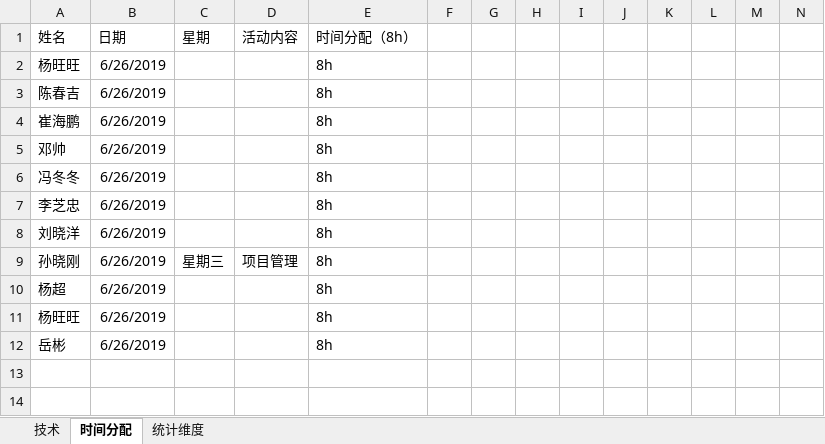
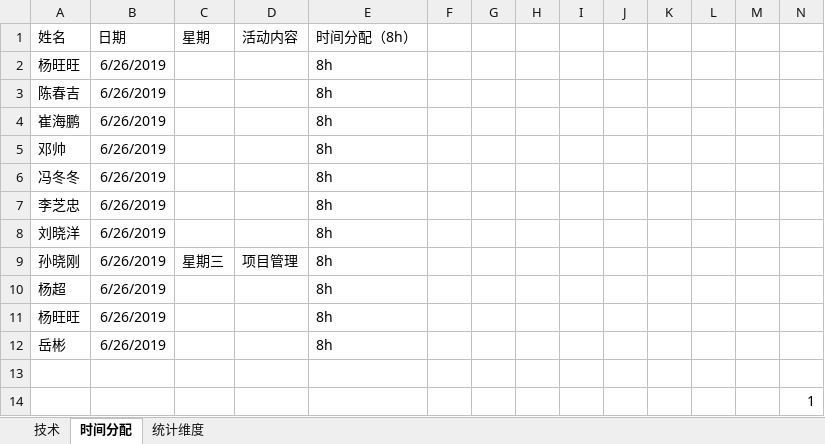
Before and after one commit to markunion/myProject, an Excel workbook: TO B 业务数据(技术部)-20190626.xlsx, sheet 时间分配, drawn as a sheet; values as stored, in another font and other column widths than the file's, no borders; the diff names each change by its address in the sheet, - before the commit and + after, or states it on an @@ line.

```diff
--- a/TO B 业务数据(技术部)-20190626.xlsx (sheet 时间分配)
+++ b/TO B 业务数据(技术部)-20190626.xlsx (sheet 时间分配)
+row 13: (empty)
+row 14:  |  |  |  |  |  |  |  |  |  |  |  |  | 1
```
